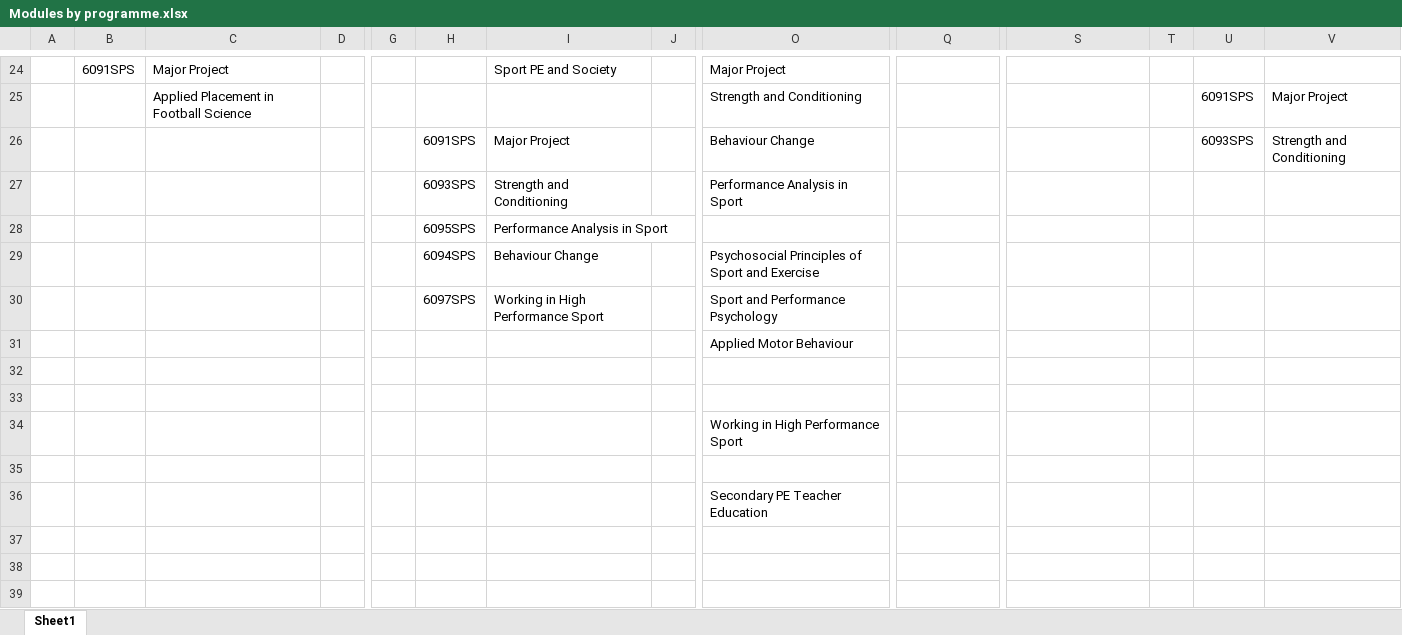
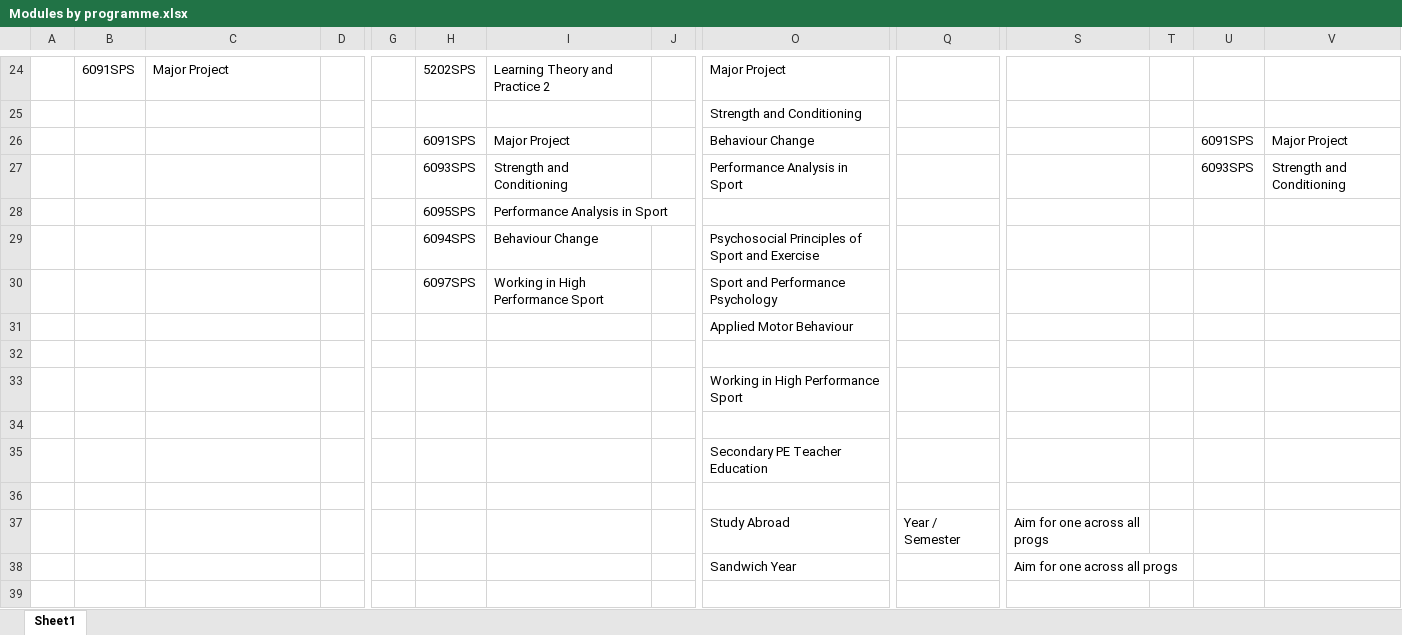
Before and after one commit to m-a-robinson/sps-ppr-2026, an Excel workbook: Modules by programme.xlsx, sheet Sheet1, drawn as a sheet; only a part is shown, gaps mark what is left out; values as stored, in another font and other column widths than the file's, no cell formats; removed rows and columns are numbered as before the commit, all else as after; rows hold the shown columns only; the diff covers the shown part only; the diff names each change by its address in the sheet, - before the commit and + after, or states it on an @@ line.

```diff
--- a/Modules by programme.xlsx (sheet Sheet1)
+++ b/Modules by programme.xlsx (sheet Sheet1)
-H24: (empty)
+H24: 5202SPS
-I24: Sport PE and Society
+I24: Learning Theory and Practice 2
-C25: Applied Placement in Football Science
+C25: (empty)
-U25: 6091SPS
+U25: (empty)
-V25: Major Project
+V25: (empty)
-U26: 6093SPS
+U26: 6091SPS
-V26: Strength and Conditioning
+V26: Major Project
-U27: (empty)
+U27: 6093SPS
-V27: (empty)
+V27: Strength and Conditioning
-row 33: (empty)
-row 37: (empty)
+row 37:  |  |  |  |  |  |  |  | Study Abroad | Year / Semester | Aim for one across all progs
+row 38:  |  |  |  |  |  |  |  | Sandwich Year |  | Aim for one across all progs
```
Also changed, not shown: 2 added rows, 2 removed rows and 58 edited cells elsewhere in this sheet, cell formats, Sport Nutrition - AllModuleProformas.xlsx.
